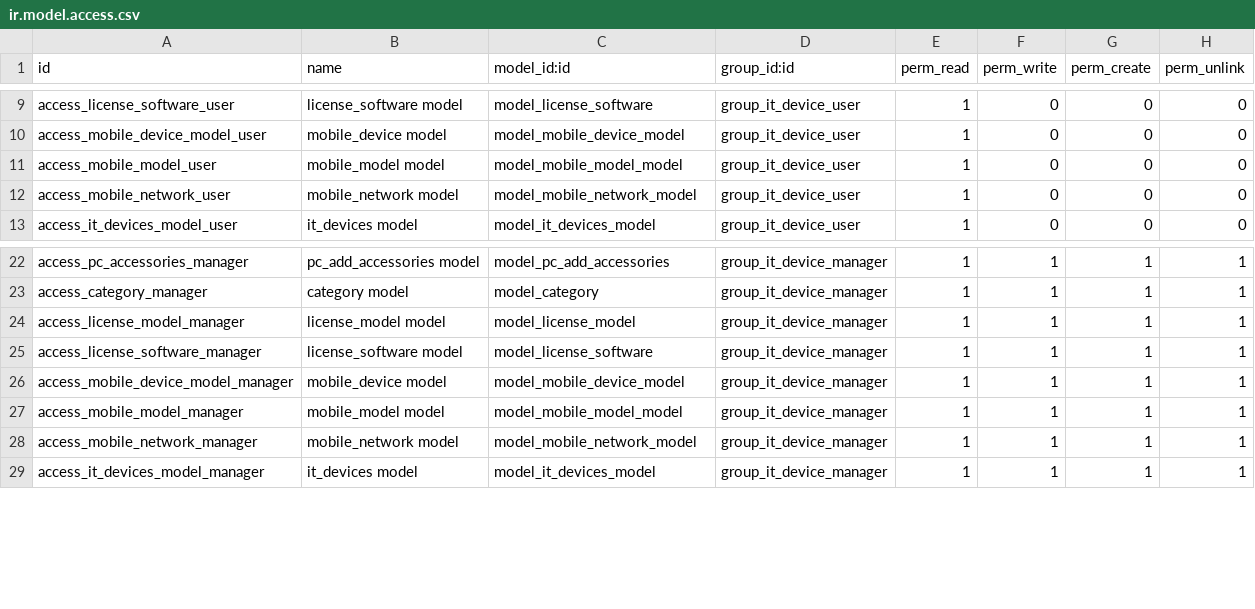
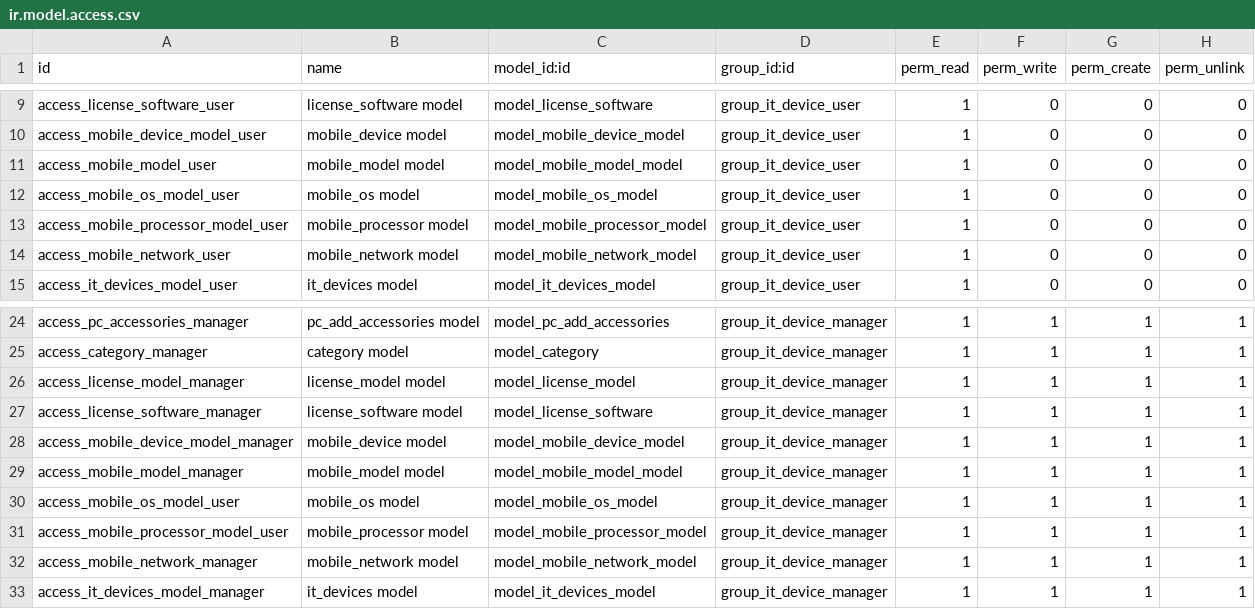
Before and after one commit to suningwz/odoo-it_device, a CSV file: it_device/security/ir.model.access.csv (was security/ir.model.access.csv), drawn as a sheet; only a part is shown, gaps mark what is left out; the diff names each change by its address in the sheet, - before the commit and + after, or states it on an @@ line.

```diff
--- a/security/ir.model.access.csv
+++ b/it_device/security/ir.model.access.csv
+row 12: access_mobile_os_model_user | mobile_os model | model_mobile_os_model | group_it_device_user | 1 | 0 | 0 | 0
+row 13: access_mobile_processor_model_user | mobile_processor model | model_mobile_processor_model | group_it_device_user | 1 | 0 | 0 | 0
+row 30: access_mobile_os_model_user | mobile_os model | model_mobile_os_model | group_it_device_manager | 1 | 1 | 1 | 1
+row 31: access_mobile_processor_model_user | mobile_processor model | model_mobile_processor_model | group_it_device_manager | 1 | 1 | 1 | 1
```
Also changed, not shown: 23 other files.
